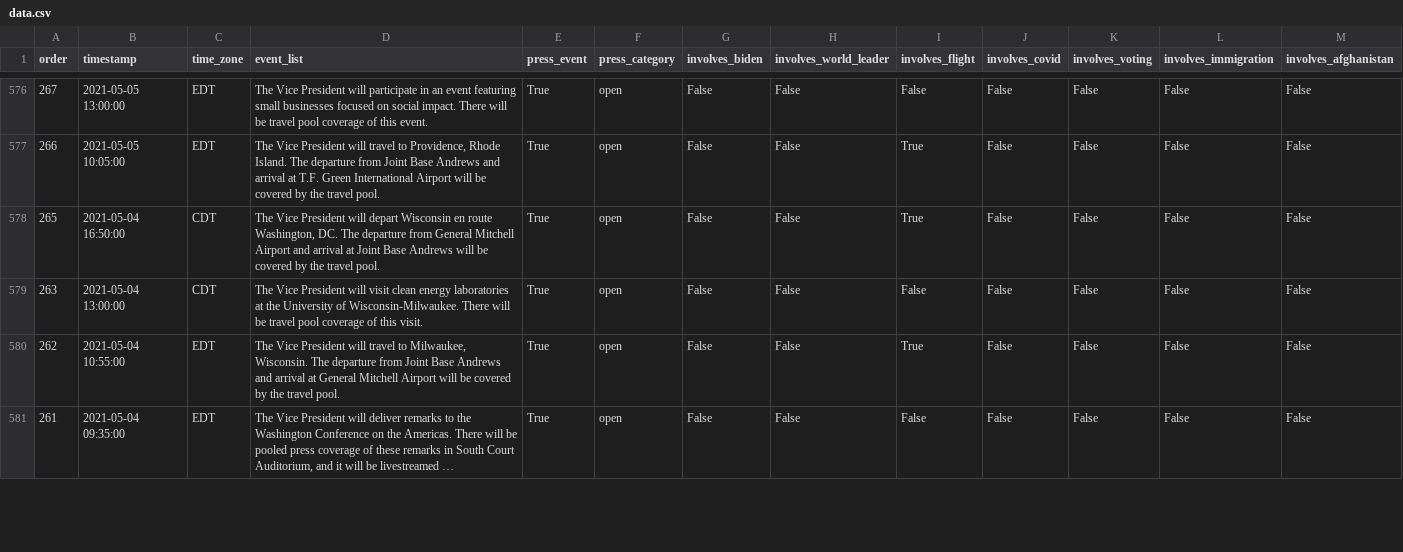
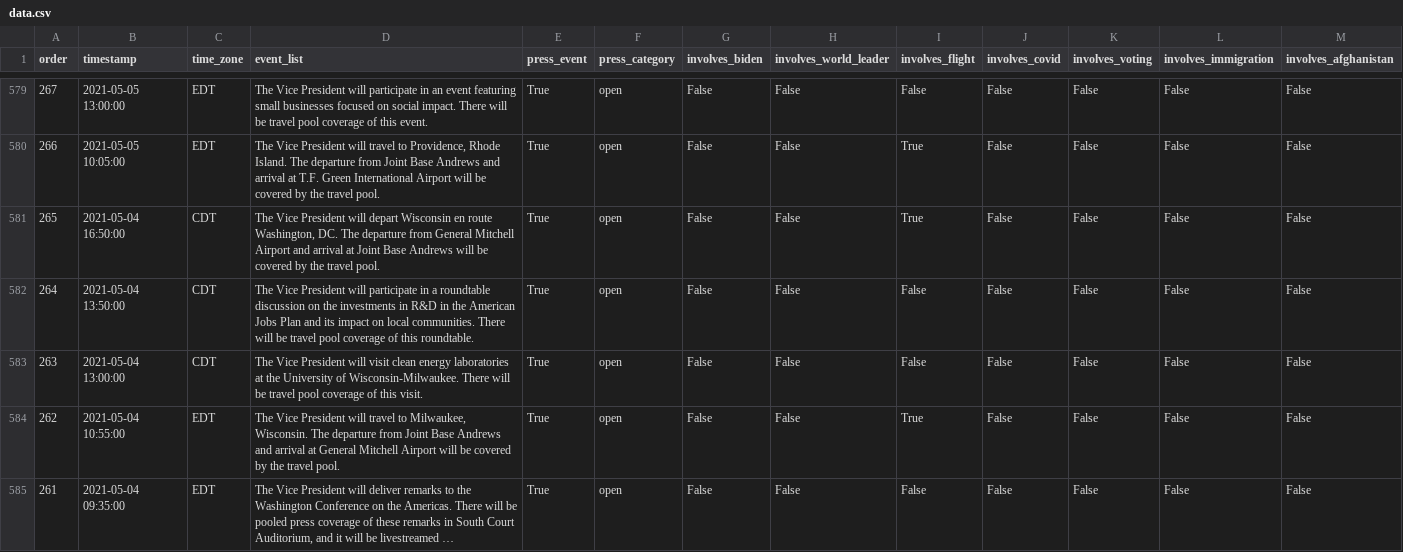
Before and after one commit to datadesk/kamala-harris-schedules, a CSV file: data.csv, drawn as a sheet; only a part is shown, gaps mark what is left out; long unchanged cells end in …; the diff covers the shown part only; the diff names each change by its address in the sheet, - before the commit and + after, or states it on an @@ line.

```diff
--- a/data.csv
+++ b/data.csv
+row 582: 264 | 2021-05-04 13:50:00 | CDT | The Vice President will participate in a roundtable discussion on the investments in R&D in the American Jobs Plan and its impact on local communities. There will be travel pool coverage of this roundtable. | True | open | False | False | False | False | False | False | False
```
Also changed, not shown: 3 added rows, 1 removed row and 16 edited cells elsewhere in this file.
